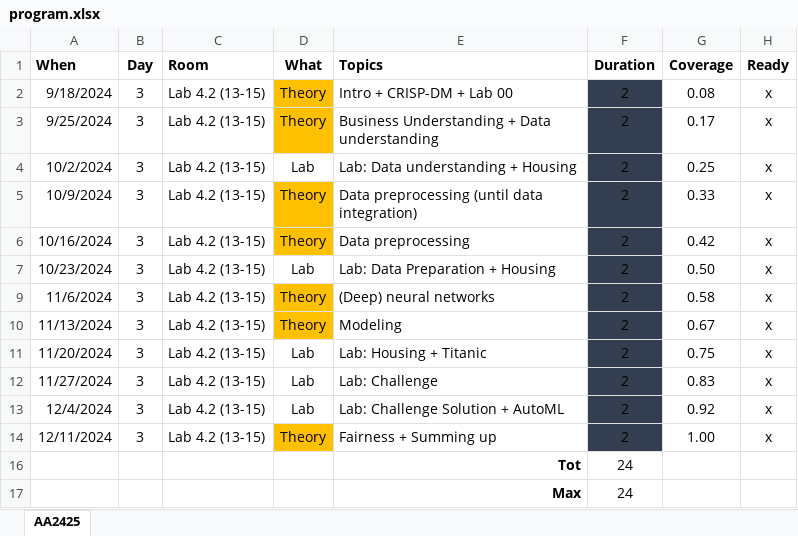
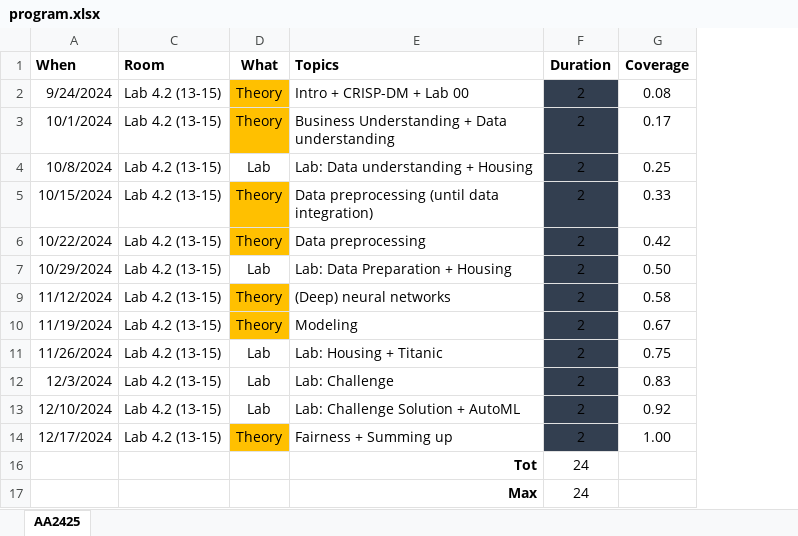
Before and after one commit to w4bo/AA2526-unibo-mldm, an Excel workbook: program.xlsx, sheet AA2425, drawn as a sheet; values as stored, in another font and other column widths than the file's, no borders; conditional formats not drawn; the diff names each change by its address in the sheet, - before the commit and + after, or states it on an @@ line.

```diff
--- a/program.xlsx (sheet AA2425)
+++ b/program.xlsx (sheet AA2425)
@@ column B (Day) hidden, rows 2-14: all 3 @@
@@ column H (Ready) hidden, rows 2-14: all x @@
-A2 (When): 9/18/2024
+A2 (When): 9/24/2024
-A3 (When): 9/25/2024
+A3 (When): 10/1/2024
-A4 (When): 10/2/2024
+A4 (When): 10/8/2024
-A5 (When): 10/9/2024
+A5 (When): 10/15/2024
-A6 (When): 10/16/2024
+A6 (When): 10/22/2024
-A7 (When): 10/23/2024
+A7 (When): 10/29/2024
-A9 (When): 11/6/2024
+A9 (When): 11/12/2024
-A10 (When): 11/13/2024
+A10 (When): 11/19/2024
-A11 (When): 11/20/2024
+A11 (When): 11/26/2024
-A12 (When): 11/27/2024
+A12 (When): 12/3/2024
-A13 (When): 12/4/2024
+A13 (When): 12/10/2024
-A14 (When): 12/11/2024
+A14 (When): 12/17/2024
```
Also changed, not shown: hidden cells, 3 other files.
